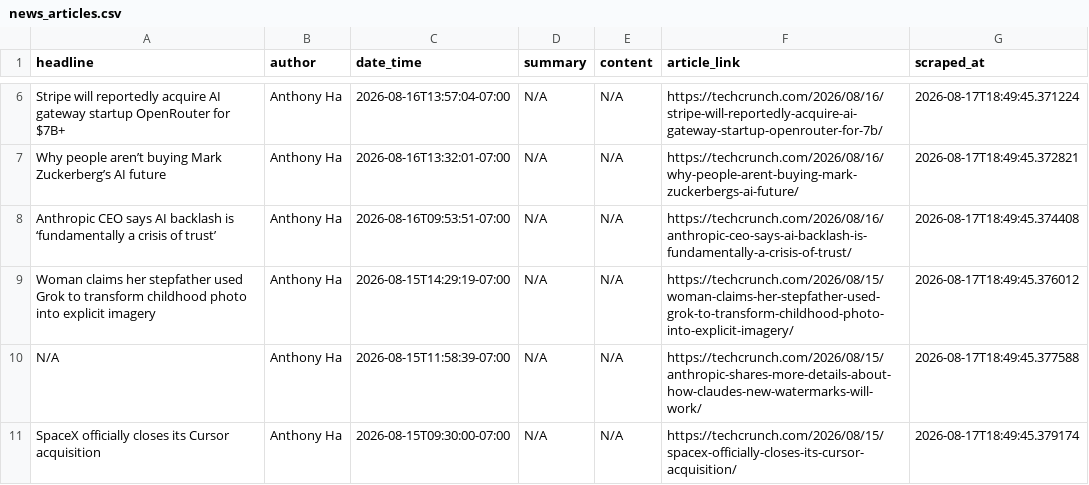
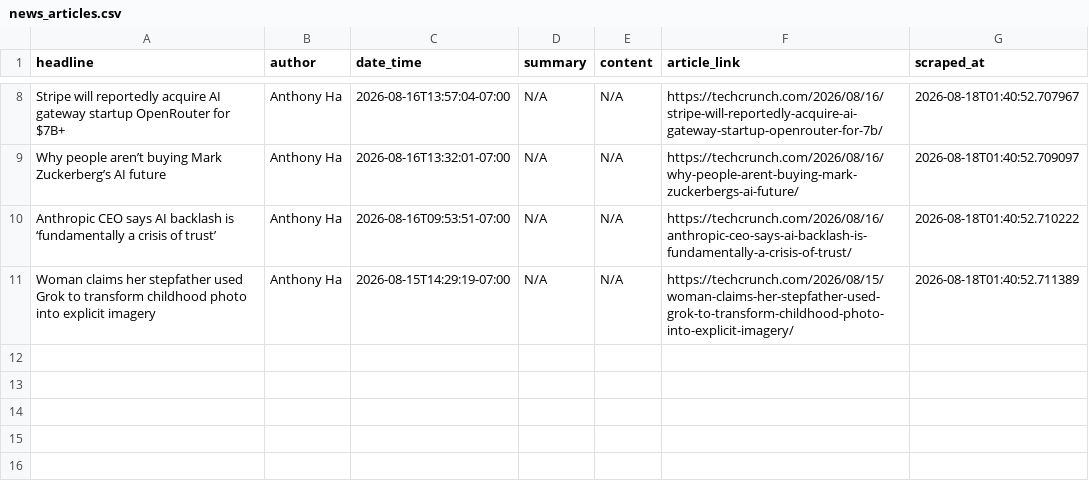
Before and after one commit to rexxgit/webscarpingportfolio, a CSV file: output/news_articles.csv, drawn as a sheet; only a part is shown, gaps mark what is left out; removed rows and columns are numbered as before the commit, all else as after; the diff covers the shown part only; the diff names each change by its address in the sheet, - before the commit and + after, or states it on an @@ line.

```diff
--- a/output/news_articles.csv
+++ b/output/news_articles.csv
-G8 (scraped_at): 2026-08-17T18:49:45.371224
+G8 (scraped_at): 2026-08-18T01:40:52.707967
-G9 (scraped_at): 2026-08-17T18:49:45.372821
+G9 (scraped_at): 2026-08-18T01:40:52.709097
-G10 (scraped_at): 2026-08-17T18:49:45.374408
+G10 (scraped_at): 2026-08-18T01:40:52.710222
-G11 (scraped_at): 2026-08-17T18:49:45.376012
+G11 (scraped_at): 2026-08-18T01:40:52.711389
-row 10: N/A | Anthony Ha | 2026-08-15T11:58:39-07:00 | N/A | N/A | https://techcrunch.com/2026/08/15/anthropic-shares-more-details-about-how-claudes-new-watermarks-will-work/ | 2026-08-17T18:49:45.377588
-row 11: SpaceX officially closes its Cursor acquisition | Anthony Ha | 2026-08-15T09:30:00-07:00 | N/A | N/A | https://techcrunch.com/2026/08/15/spacex-officially-closes-its-cursor-acquisition/ | 2026-08-17T18:49:45.379174
```
Also changed, not shown: 2 added rows and 6 edited cells elsewhere in this file, 1 other file.
